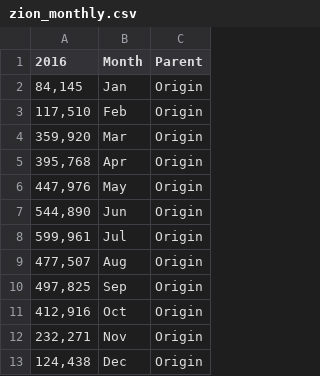
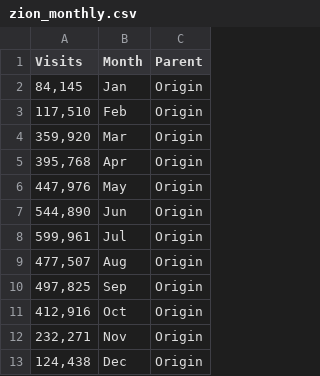
Before and after one commit to cf16-uiuc/cs416_finalproject, a CSV file: data/zion_monthly.csv, drawn as a sheet.

Commit message:
adjusting column name

```diff
--- a/data/zion_monthly.csv
+++ b/data/zion_monthly.csv
@@ -1,2 +1,2 @@
-2016,Month,Parent
+Visits,Month,Parent
 "84,145",Jan,Origin
```
